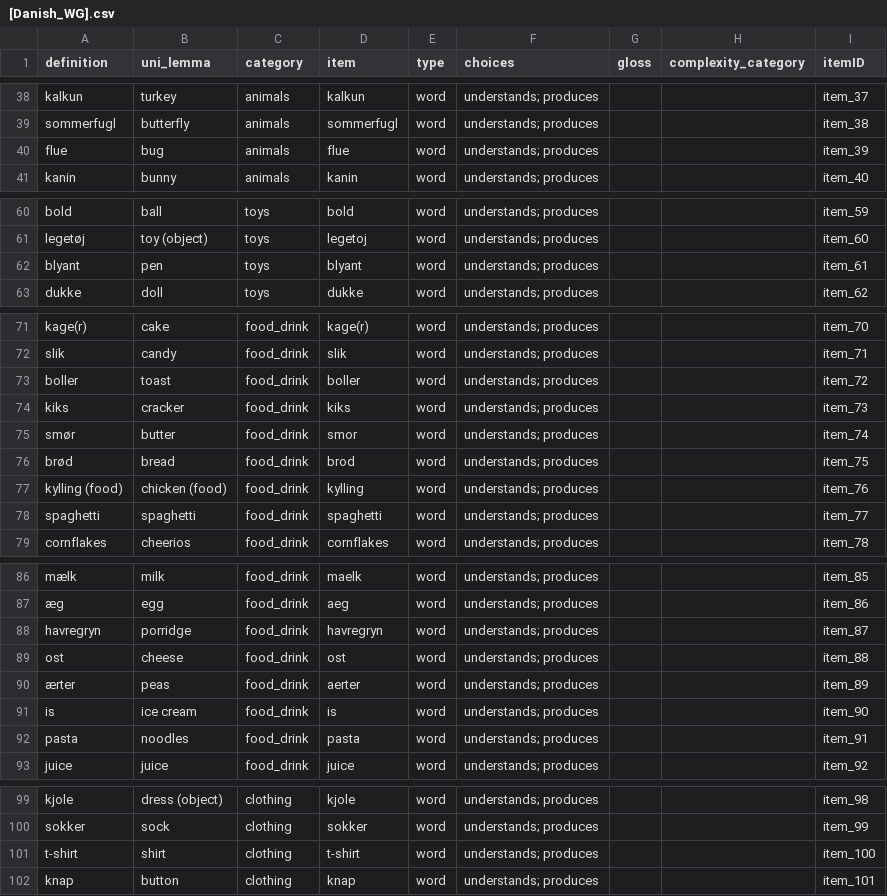
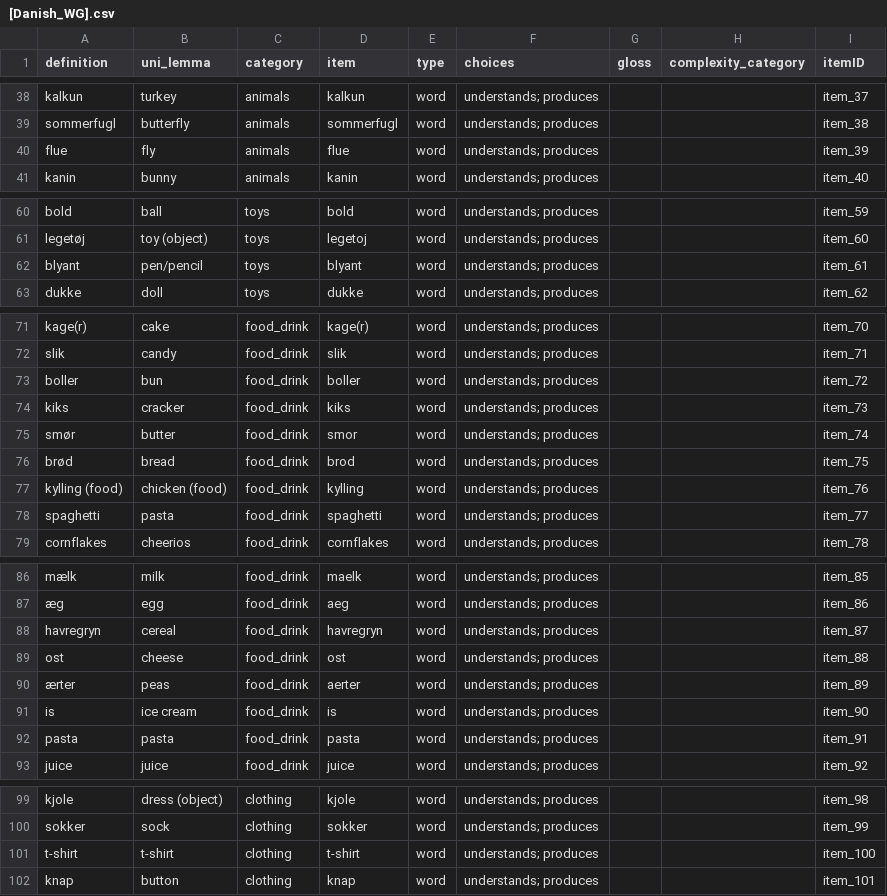
Before and after one commit to kemacdonald/wordbank, a CSV file: raw_data/Danish_WG/[Danish_WG].csv, drawn as a sheet; only a part is shown, gaps mark what is left out; the diff covers the shown part only.

```diff
--- a/raw_data/Danish_WG/[Danish_WG].csv
+++ b/raw_data/Danish_WG/[Danish_WG].csv
@@ -40 +40 @@
-"flue","bug","animals","flue","word","understands; produces",,,"item_39"
+flue,fly,animals,flue,word,understands; produces,,,item_39
@@ -62 +62 @@
-"blyant","pen","toys","blyant","word","understands; produces",,,"item_61"
+blyant,pen/pencil,toys,blyant,word,understands; produces,,,item_61
@@ -73 +73 @@
-"boller","toast","food_drink","boller","word","understands; produces",,,"item_72"
+boller,bun,food_drink,boller,word,understands; produces,,,item_72
@@ -78 +78 @@
-"spaghetti","spaghetti","food_drink","spaghetti","word","understands; produces",,,"item_77"
+spaghetti,pasta,food_drink,spaghetti,word,understands; produces,,,item_77
@@ -88 +88 @@
-"havregryn","porridge","food_drink","havregryn","word","understands; produces",,,"item_87"
+havregryn,cereal,food_drink,havregryn,word,understands; produces,,,item_87
@@ -92 +92 @@
-"pasta","noodles","food_drink","pasta","word","understands; produces",,,"item_91"
+pasta,pasta,food_drink,pasta,word,understands; produces,,,item_91
@@ -101 +101 @@
-"t-shirt","shirt","clothing","t-shirt","word","understands; produces",,,"item_100"
+t-shirt,t-shirt,clothing,t-shirt,word,understands; produces,,,item_100
```
Also changed, not shown: 2 edited cells elsewhere in this file, raw_data/French_Quebec_WG/[French_Quebec_WG].csv, 13 other files.
